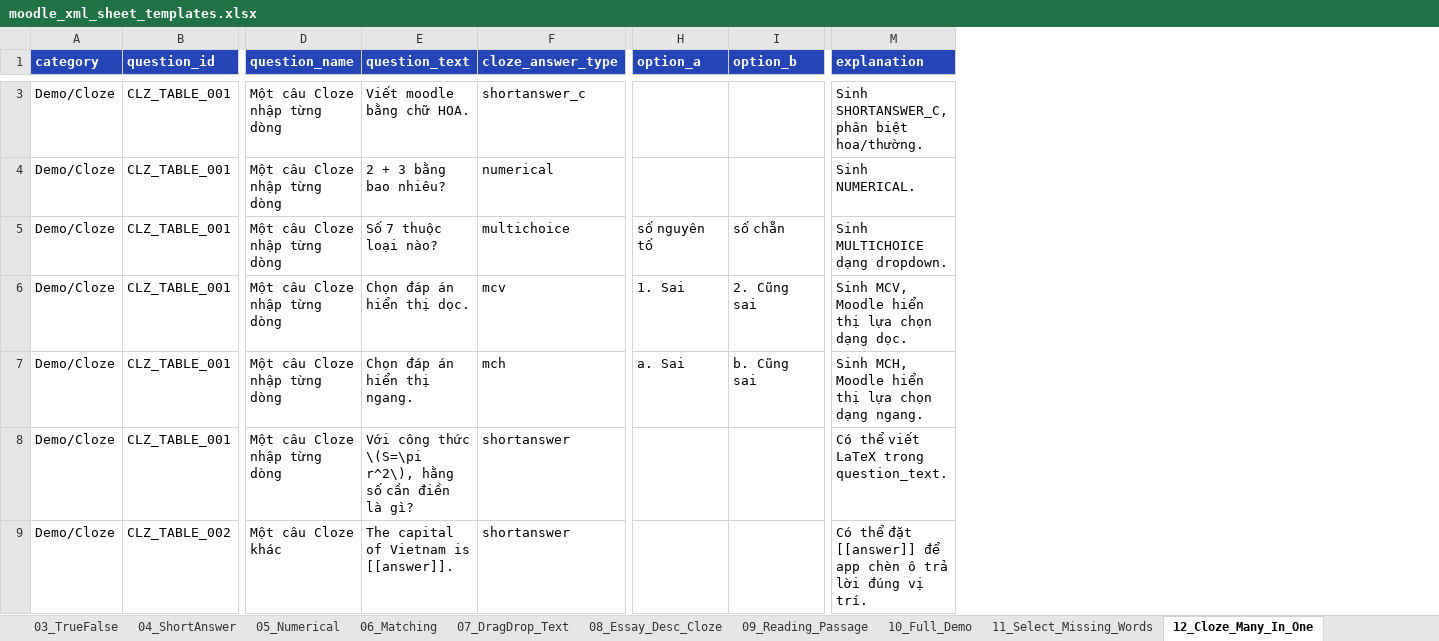
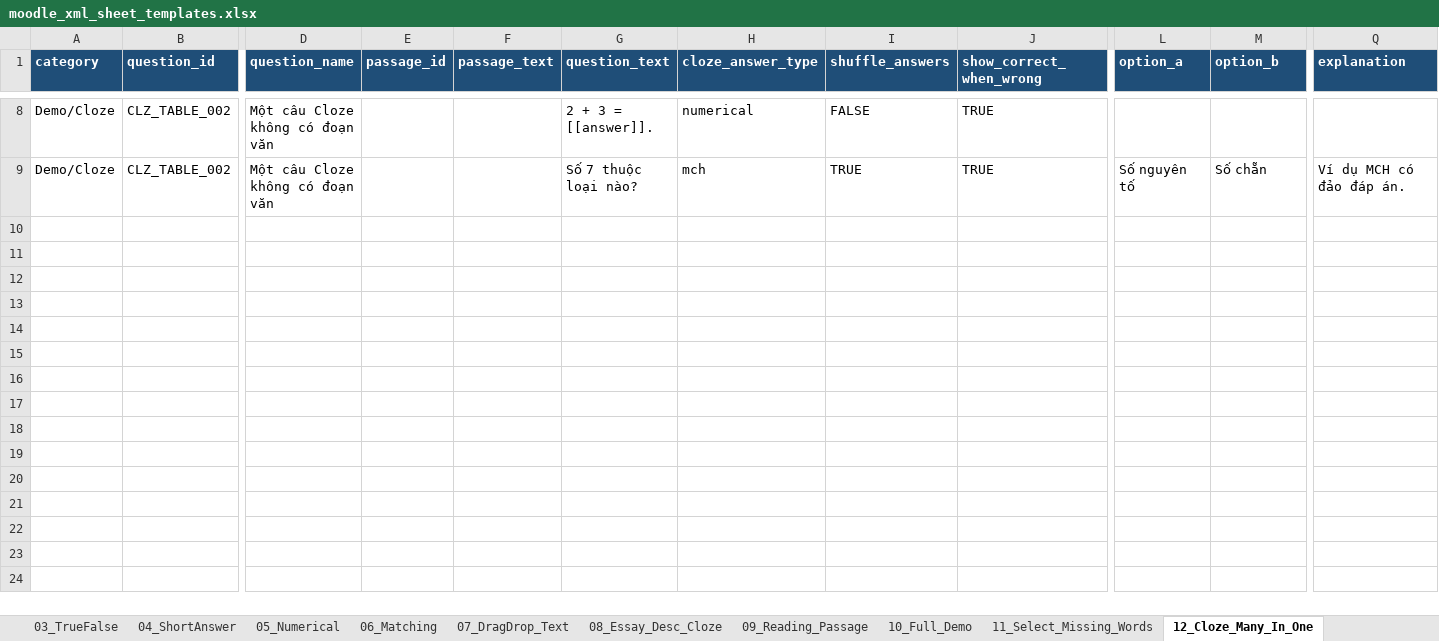
Before and after one commit to minh12321/addddddd, an Excel workbook: public/templates/moodle_xml_sheet_templates.xlsx, sheet 12_Cloze_Many_In_One, drawn as a sheet; only a part is shown, gaps mark what is left out; values as stored, in another font and other column widths than the file's, no borders; table styles not drawn; removed rows and columns are numbered as before the commit, all else as after; rows hold the shown columns only; the diff covers the shown part only; the diff names each change by its address in the sheet, - before the commit and + after, or states it on an @@ line.

Commit message:
feat: add shuffle answers and show correct when wrong options to question types

```diff
--- a/public/templates/moodle_xml_sheet_templates.xlsx (sheet 12_Cloze_Many_In_One)
+++ b/public/templates/moodle_xml_sheet_templates.xlsx (sheet 12_Cloze_Many_In_One)
+column E (passage_id), empty
+column F (passage_text), empty
+column I (shuffle_answers), rows 8-9: FALSE | TRUE
+column J (show_correct_when_wrong), rows 8-9: TRUE | TRUE
-A1:D1 fill: #2445B6
+A1:D1 fill: #1F4E78
-G1:H1 fill: #2445B6
+G1:H1 fill: #1F4E78
-L1:Q1 fill: #2445B6
+L1:Q1 fill: #1F4E78
-row 3: Demo/Cloze | CLZ_TABLE_001 | Một câu Cloze nhập từng dòng | Viết moodle bằng chữ HOA. | shortanswer_c |  |  | Sinh SHORTANSWER_C, phân biệt hoa/thường.
-B8:B9 (question_id): CLZ_TABLE_001
+B8:B9 (question_id): CLZ_TABLE_002
-D8:D9 (question_name): Một câu Cloze nhập từng dòng
+D8:D9 (question_name): Một câu Cloze không có đoạn văn
-G8 (question_text): 2 + 3 bằng bao nhiêu?
+G8 (question_text): 2 + 3 = [[answer]].
-Q8 (explanation): Sinh NUMERICAL.
+Q8 (explanation): (empty)
-H9 (cloze_answer_type): multichoice
+H9 (cloze_answer_type): mch
-L9 (option_a): số nguyên tố
+L9 (option_a): Số nguyên tố
-M9 (option_b): số chẵn
+M9 (option_b): Số chẵn
-Q9 (explanation): Sinh MULTICHOICE dạng dropdown.
+Q9 (explanation): Ví dụ MCH có đảo đáp án.
-row 6: Demo/Cloze | CLZ_TABLE_001 | Một câu Cloze nhập từng dòng | Chọn đáp án hiển thị dọc. | mcv | 1. Sai | 2. Cũng sai | Sinh MCV, Moodle hiển thị lựa chọn dạng dọc.
-row 7: Demo/Cloze | CLZ_TABLE_001 | Một câu Cloze nhập từng dòng | Chọn đáp án hiển thị ngang. | mch | a. Sai | b. Cũng sai | Sinh MCH, Moodle hiển thị lựa chọn dạng ngang.
-row 8: Demo/Cloze | CLZ_TABLE_001 | Một câu Cloze nhập từng dòng | Với công thức \(S=\pi r^2\), hằng số cần điền là gì? | shortanswer |  |  | Có thể viết LaTeX trong question_text.
-row 9: Demo/Cloze | CLZ_TABLE_002 | Một câu Cloze khác | The capital of Vietnam is [[answer]]. | shortanswer |  |  | Có thể đặt [[answer]] để app chèn ô trả lời đúng vị trí.
```
Also changed, not shown: 5 added rows, 8 edited cells and cell formats elsewhere in this sheet, sheet Huong_Dan, 6 other files.
